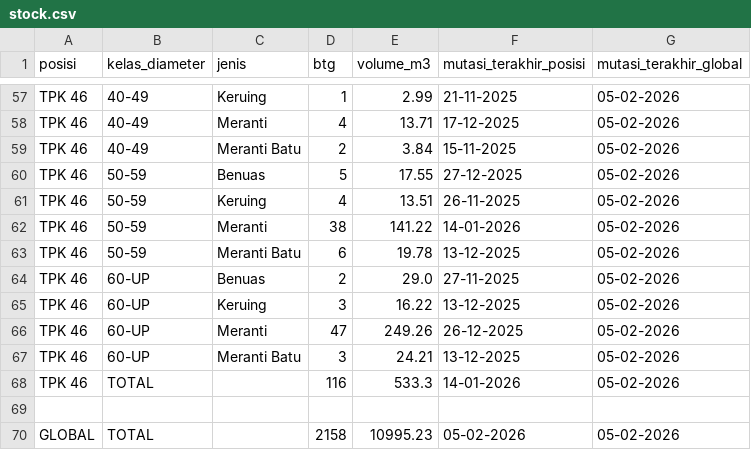
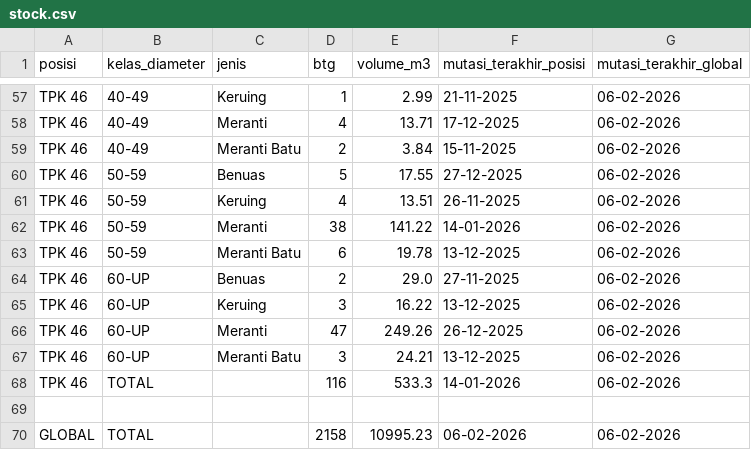
Before and after one commit to duniandis/data_apk, a CSV file: stock.csv, drawn as a sheet; only a part is shown, gaps mark what is left out; the diff covers the shown part only; the diff names each change by its address in the sheet, - before the commit and + after, or states it on an @@ line.

```diff
--- a/stock.csv
+++ b/stock.csv
-G57:G68 (mutasi_terakhir_global): 05-02-2026
+G57:G68 (mutasi_terakhir_global): 06-02-2026
-F70 (mutasi_terakhir_posisi): 05-02-2026
+F70 (mutasi_terakhir_posisi): 06-02-2026
-G70 (mutasi_terakhir_global): 05-02-2026
+G70 (mutasi_terakhir_global): 06-02-2026
```
Also changed, not shown: 81 edited cells elsewhere in this file, 1 other file.
